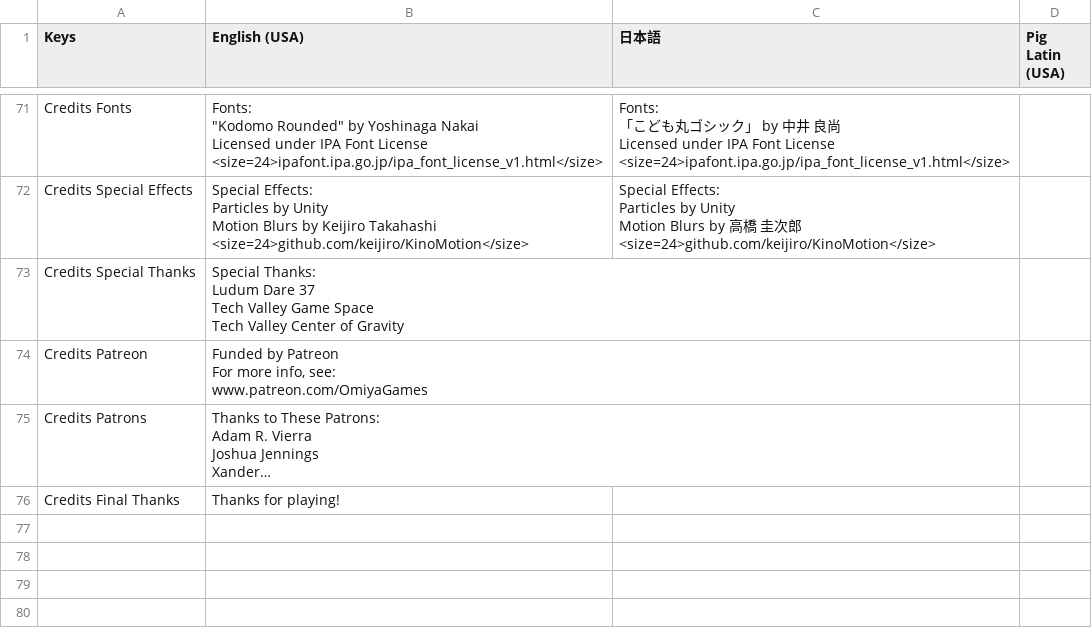
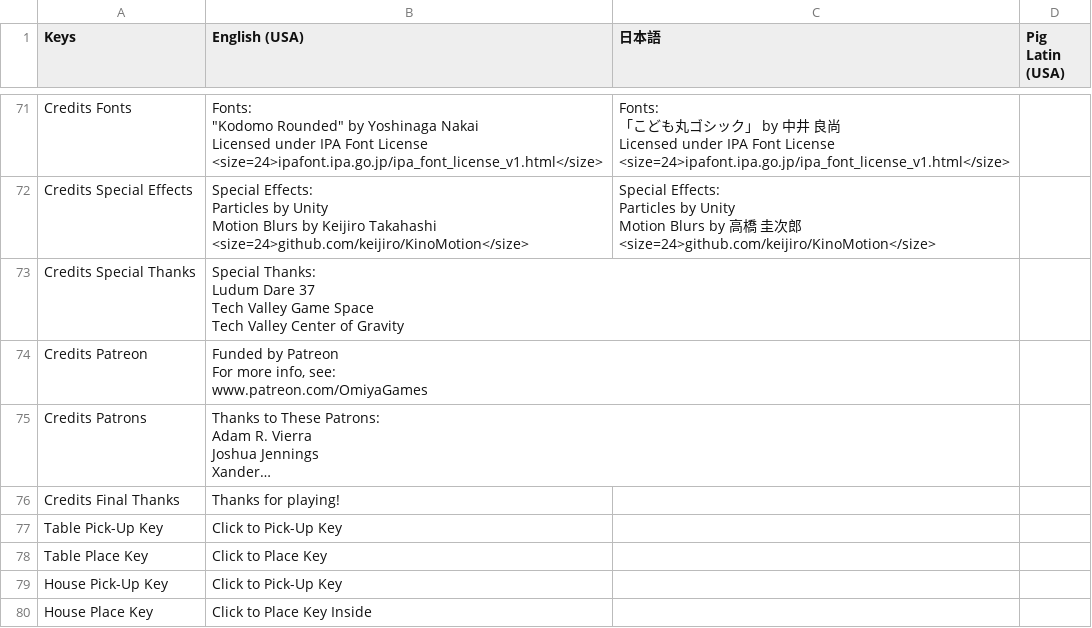
Before and after one commit to OmiyaGames/the-recursive-dollhouse, a CSV file: Assets/Project/Translations.csv, drawn as a sheet; only a part is shown, gaps mark what is left out; long unchanged cells end in …; the diff names each change by its address in the sheet, - before the commit and + after, or states it on an @@ line.

Commit message:
Adding more translation entries.

```diff
--- a/Assets/Project/Translations.csv
+++ b/Assets/Project/Translations.csv
+row 77: Table Pick-Up Key | Click to Pick-Up Key
+row 78: Table Place Key | Click to Place Key
+row 79: House Pick-Up Key | Click to Pick-Up Key
+row 80: House Place Key | Click to Place Key Inside
```
